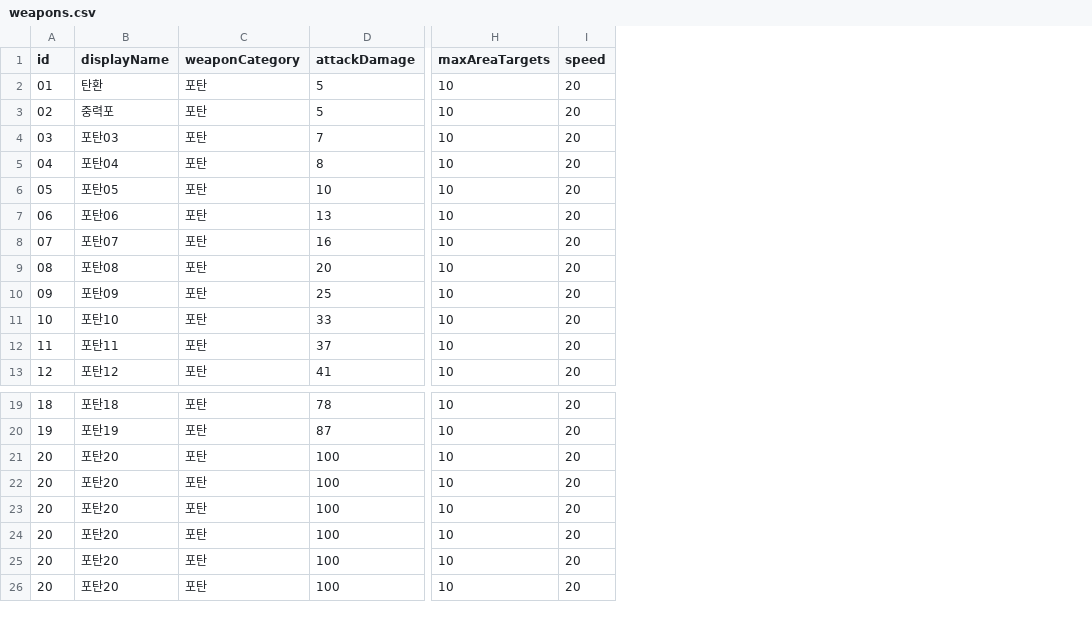
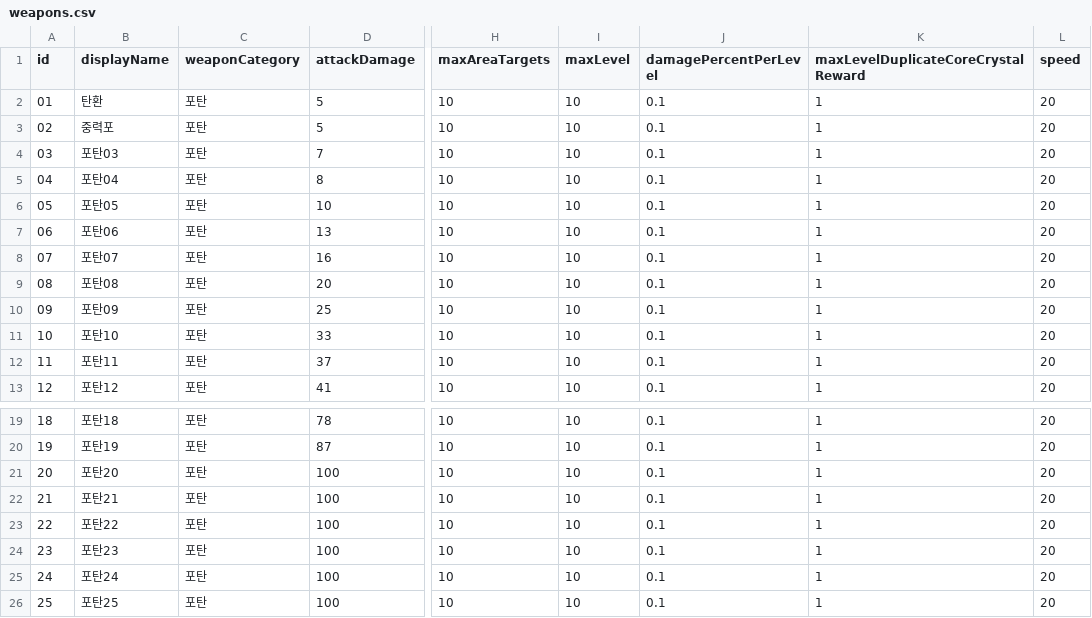
Before and after one commit to kyungil-meta12/CT03-RedBreacher, a CSV file: Assets/Data/Balance/weapons.csv, drawn as a sheet; only a part is shown, gaps mark what is left out; the diff names each change by its address in the sheet, - before the commit and + after, or states it on an @@ line.

```diff
--- a/Assets/Data/Balance/weapons.csv
+++ b/Assets/Data/Balance/weapons.csv
+column I (maxLevel), rows 2-13: all 10; rows 19-26: all 10
+column J (damagePercentPerLevel), rows 2-13: all 0.1; rows 19-26: all 0.1
+column K, rows 1-13: maxLevelDuplicateCoreCrystalReward | 1 | 1 | 1 | 1 | 1 | 1 | 1 | 1 | 1 | 1 | 1 | 1; rows 19-26: all 1
-A22 (id): 20
+A22 (id): 21
-B22 (displayName): 포탄20
+B22 (displayName): 포탄21
-A23 (id): 20
+A23 (id): 22
-B23 (displayName): 포탄20
+B23 (displayName): 포탄22
-A24 (id): 20
+A24 (id): 23
-B24 (displayName): 포탄20
+B24 (displayName): 포탄23
-A25 (id): 20
+A25 (id): 24
-B25 (displayName): 포탄20
+B25 (displayName): 포탄24
-A26 (id): 20
+A26 (id): 25
-B26 (displayName): 포탄20
+B26 (displayName): 포탄25
```
Also changed, not shown: 24 other files.
